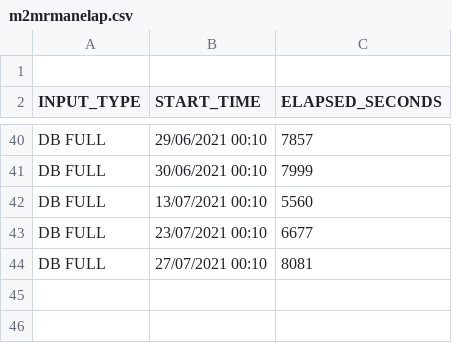
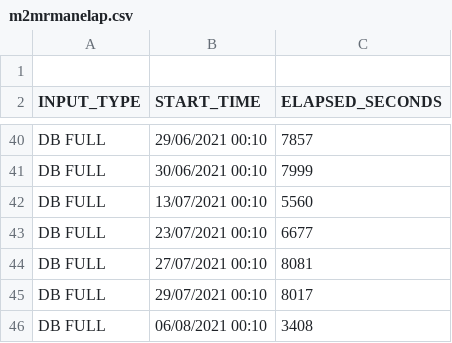
Before and after one commit to unpetee/getocidisks, a CSV file: m2mrmanelap.csv, drawn as a sheet; only a part is shown, gaps mark what is left out.

```diff
--- a/m2mrmanelap.csv
+++ b/m2mrmanelap.csv
@@ -44 +44,3 @@
 "DB FULL","27/07/2021 00:10",8081
+"DB FULL","29/07/2021 00:10",8017
+"DB FULL","06/08/2021 00:10",3408
```
Also changed, not shown: 6 other files.
